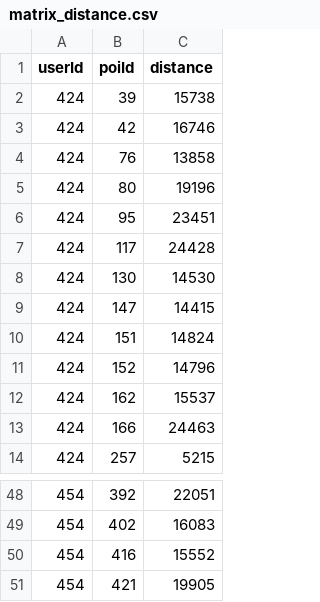
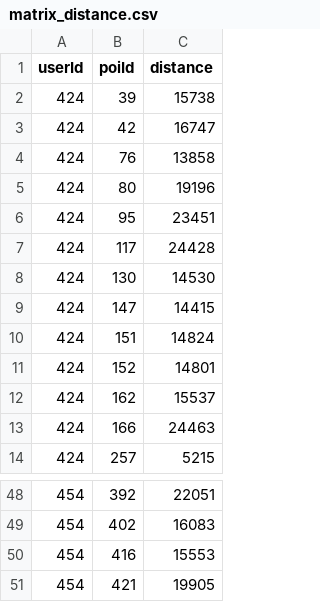
Before and after one commit to jadna/GRS_POI, a CSV file: dataset/matrix_distance.csv, drawn as a sheet; only a part is shown, gaps mark what is left out; the diff covers the shown part only.

```diff
--- a/dataset/matrix_distance.csv
+++ b/dataset/matrix_distance.csv
@@ -2,3 +2,3 @@ userId,poiId,distance
 424,39,15738
-424,42,16746
+424,42,16747
 424,76,13858
@@ -10,3 +10,3 @@ userId,poiId,distance
 424,151,14824
-424,152,14796
+424,152,14801
 424,162,15537
@@ -49,3 +49,3 @@ userId,poiId,distance
 454,402,16083
-454,416,15552
+454,416,15553
 454,421,19905
```
Also changed, not shown: 8 edited cells elsewhere in this file, 3 other files.
